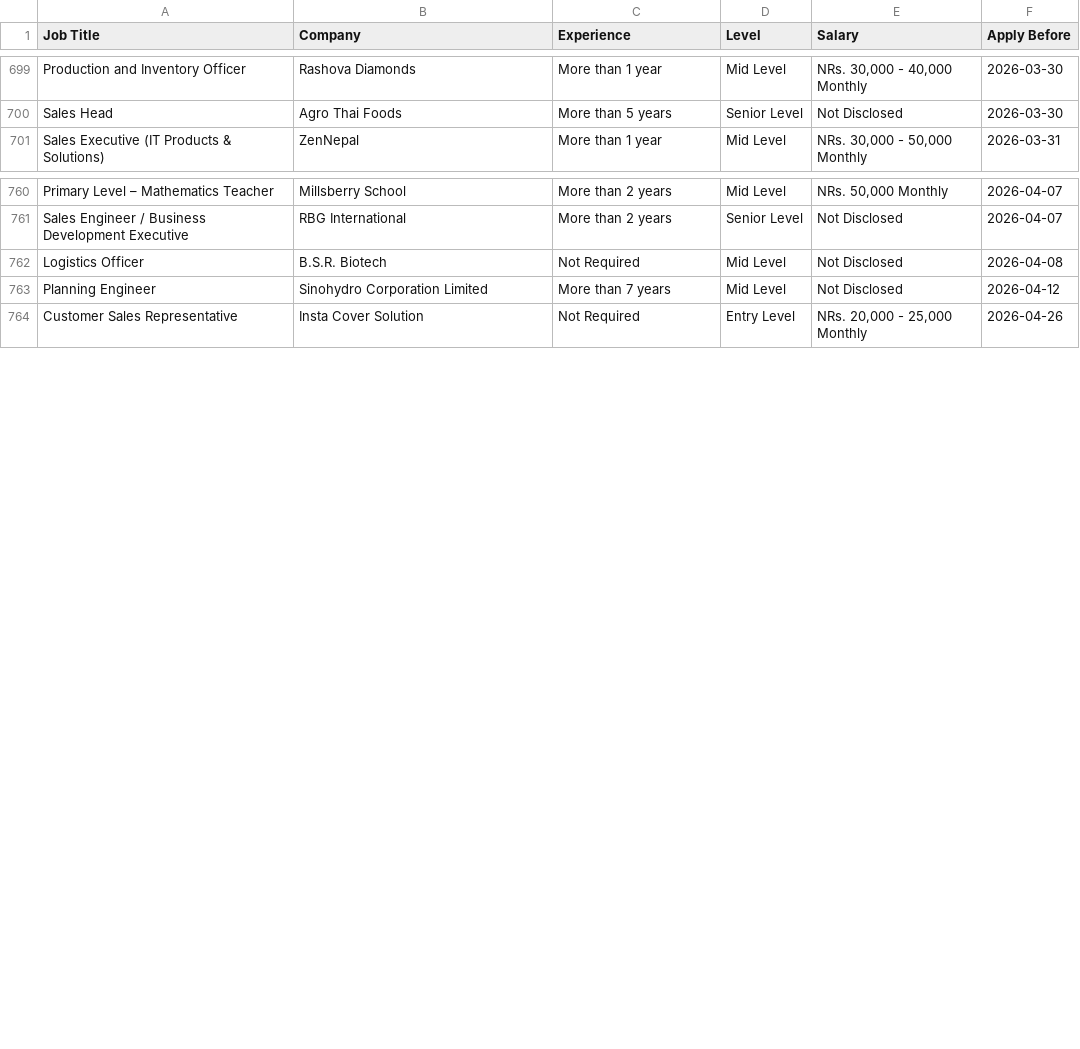
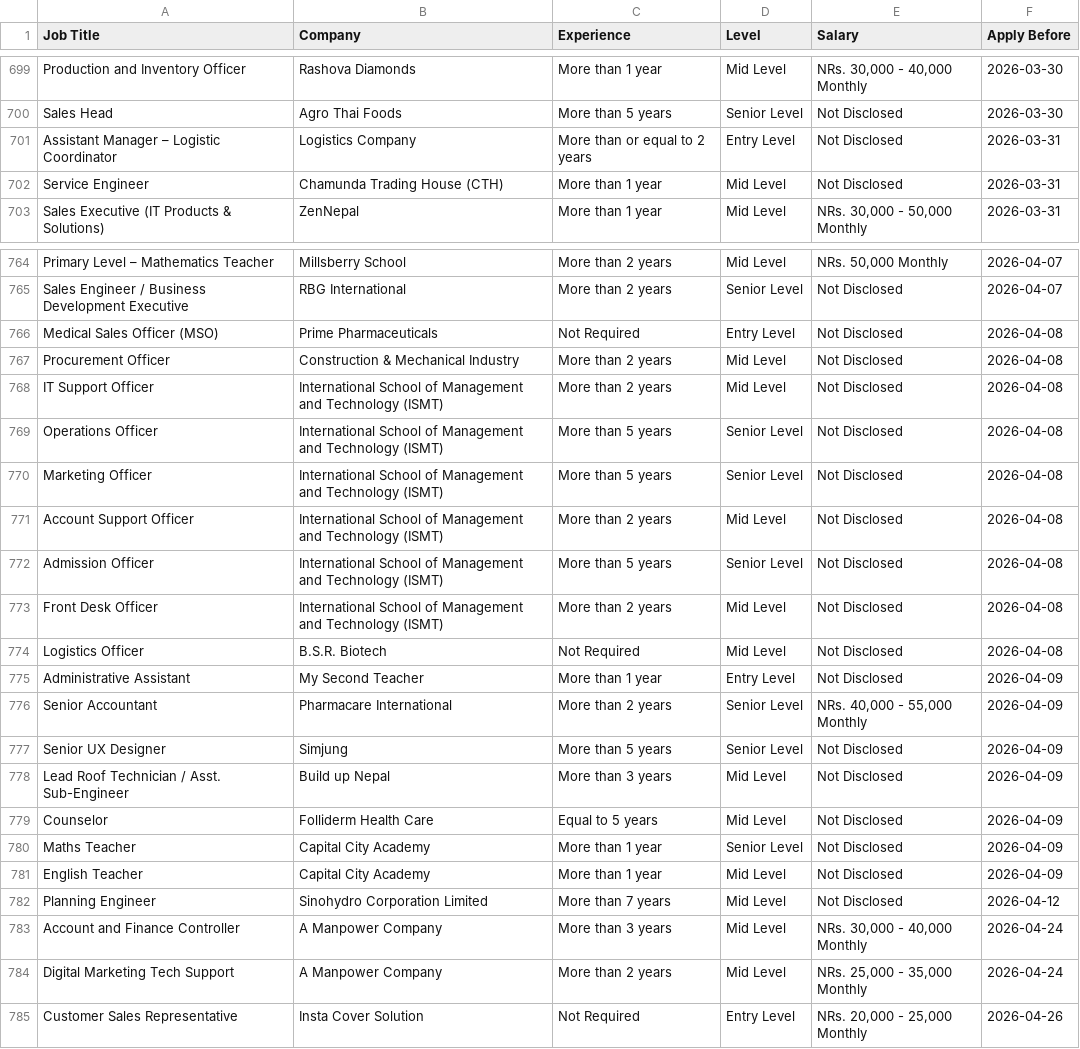
Before and after one commit to ashira-maharjan/jobportal-scraper, a CSV file: data_file/by_deadline.csv, drawn as a sheet; only a part is shown, gaps mark what is left out; the diff covers the shown part only.

Commit message:
Auto update job data

```diff
--- a/data_file/by_deadline.csv
+++ b/data_file/by_deadline.csv
@@ -700,2 +700,4 @@ Production and Inventory Officer,Rashova Diamonds,More than 1 year,Mid Level,"NR
 Sales Head,Agro Thai Foods,More than 5 years,Senior Level,Not Disclosed,2026-03-30
+Assistant Manager – Logistic Coordinator,Logistics Company,More than or equal to 2 years,Entry Level,Not Disclosed,2026-03-31
+Service Engineer,Chamunda Trading House (CTH),More than 1 year,Mid Level,Not Disclosed,2026-03-31
 Sales Executive (IT Products & Solutions),ZenNepal,More than 1 year,Mid Level,"NRs. 30,000 - 50,000 Monthly",2026-03-31
@@ -761,4 +765,21 @@ Primary Level – Mathematics Teacher,Millsberry School,More than 2 years,Mid Le
 Sales Engineer / Business Development Executive,RBG International,More than 2 years,Senior Level,Not Disclosed,2026-04-07
+Medical Sales Officer (MSO),Prime Pharmaceuticals,Not Required,Entry Level,Not Disclosed,2026-04-08
+Procurement Officer,Construction & Mechanical Industry,More than 2 years,Mid Level,Not Disclosed,2026-04-08
+IT Support Officer,International School of Management and Technology (ISMT),More than 2 years,Mid Level,Not Disclosed,2026-04-08
+Operations Officer,International School of Management and Technology (ISMT),More than 5 years,Senior Level,Not Disclosed,2026-04-08
+Marketing Officer,International School of Management and Technology (ISMT),More than 5 years,Senior Level,Not Disclosed,2026-04-08
+Account Support Officer,International School of Management and Technology (ISMT),More than 2 years,Mid Level,Not Disclosed,2026-04-08
+Admission Officer,International School of Management and Technology (ISMT),More than 5 years,Senior Level,Not Disclosed,2026-04-08
+Front Desk Officer,International School of Management and Technology (ISMT),More than 2 years,Mid Level,Not Disclosed,2026-04-08
 Logistics Officer,B.S.R. Biotech,Not Required,Mid Level,Not Disclosed,2026-04-08
+Administrative Assistant,My Second Teacher,More than 1 year,Entry Level,Not Disclosed,2026-04-09
+Senior Accountant,Pharmacare International,More than 2 years,Senior Level,"NRs. 40,000 - 55,000 Monthly",2026-04-09
+Senior UX Designer,Simjung,More than 5 years,Senior Level,Not Disclosed,2026-04-09
+Lead Roof Technician / Asst. Sub-Engineer,Build up Nepal,More than 3 years,Mid Level,Not Disclosed,2026-04-09
+Counselor,Folliderm Health Care,Equal to 5 years,Mid Level,Not Disclosed,2026-04-09
+Maths Teacher,Capital City Academy,More than 1 year,Senior Level,Not Disclosed,2026-04-09
+English Teacher,Capital City Academy,More than 1 year,Mid Level,Not Disclosed,2026-04-09
 Planning Engineer,Sinohydro Corporation Limited,More than 7 years,Mid Level,Not Disclosed,2026-04-12
+Account and Finance Controller,A Manpower Company,More than 3 years,Mid Level,"NRs. 30,000 - 40,000 Monthly",2026-04-24
+Digital Marketing Tech Support,A Manpower Company,More than 2 years,Mid Level,"NRs. 25,000 - 35,000 Monthly",2026-04-24
 Customer Sales Representative,Insta Cover Solution,Not Required,Entry Level,"NRs. 20,000 - 25,000 Monthly",2026-04-26
```
Also changed, not shown: 2 added rows elsewhere in this file, data_file/top_jobs.csv.
